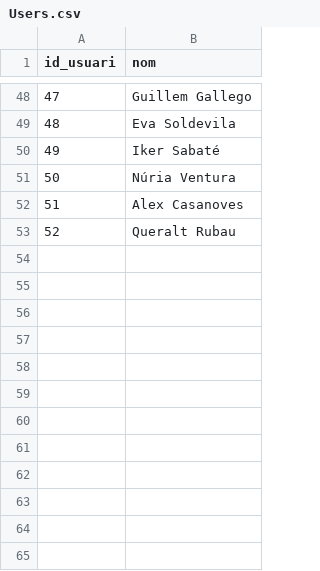
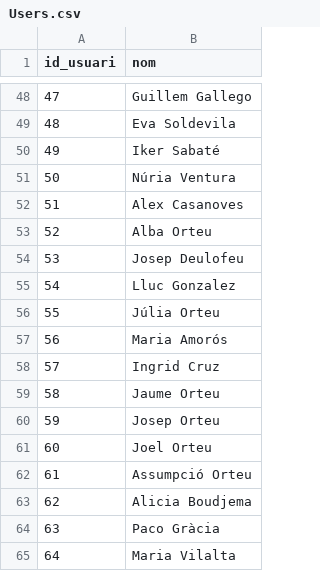
Before and after one commit to isabelupc/streamlit-sbc, a CSV file: Users.csv, drawn as a sheet; only a part is shown, gaps mark what is left out.

```diff
--- a/Users.csv
+++ b/Users.csv
@@ -52,2 +52,14 @@ id_usuari,nom
 51,Alex Casanoves
-52,Queralt Rubau
+52,Alba Orteu
+53,Josep Deulofeu
+54,Lluc Gonzalez
+55,Júlia Orteu
+56,Maria Amorós
+57,Ingrid Cruz
+58,Jaume Orteu
+59,Josep Orteu
+60,Joel Orteu
+61,Assumpció Orteu
+62,Alicia Boudjema
+63,Paco Gràcia
+64,Maria Vilalta
```
Also changed, not shown: Books.csv, 5 other files.
